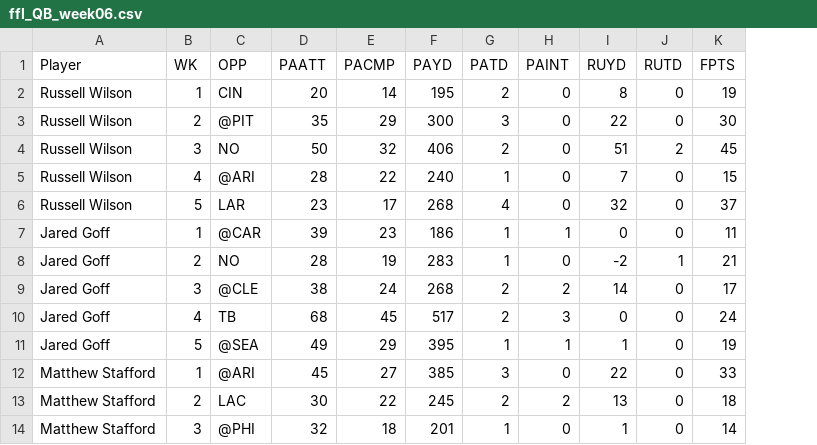
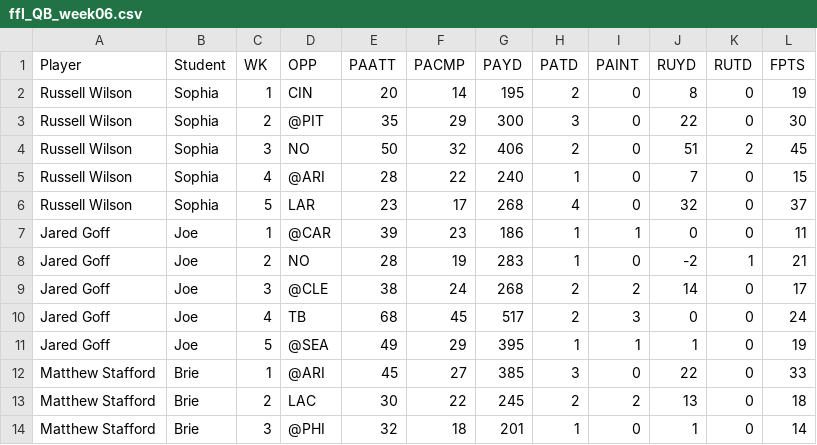
Before and after one commit to KimCant2019/scrapeFFL, a CSV file: ffl_QB_week06.csv, drawn as a sheet; only a part is shown; the diff names each change by its address in the sheet, - before the commit and + after, or states it on an @@ line.

```diff
--- a/ffl_QB_week06.csv
+++ b/ffl_QB_week06.csv
+column B (Student), rows 2-14: Sophia | Sophia | Sophia | Sophia | Sophia | Joe | Joe | Joe | Joe | Joe | Brie | Brie | Brie
```
Also changed, not shown: ffl_RB_week06.csv, ffl_WR_week06.csv, 3 other files.
